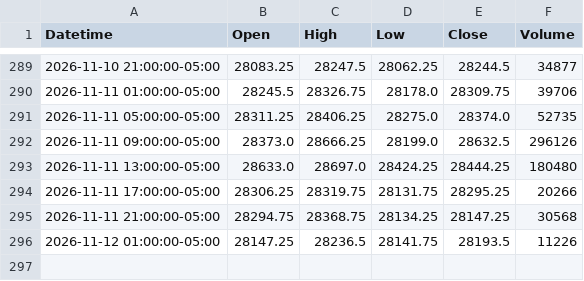
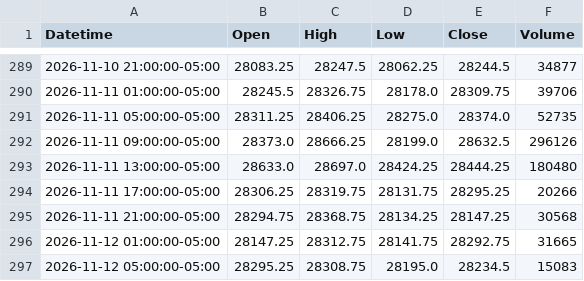
Before and after one commit to jordircp/nq-bias-data, a CSV file: data/latest/candles_4h.csv, drawn as a sheet; only a part is shown, gaps mark what is left out.

```diff
--- a/data/latest/candles_4h.csv
+++ b/data/latest/candles_4h.csv
@@ -295,2 +295,3 @@ Datetime,Open,High,Low,Close,Volume
 2026-11-11 21:00:00-05:00,28294.75,28368.75,28134.25,28147.25,30568
-2026-11-12 01:00:00-05:00,28147.25,28236.5,28141.75,28193.5,11226
+2026-11-12 01:00:00-05:00,28147.25,28312.75,28141.75,28292.75,31665
+2026-11-12 05:00:00-05:00,28295.25,28308.75,28195.0,28234.5,15083
```
Also changed, not shown: data/latest/candles_15m.csv, data/latest/candles_1h.csv, 8 other files.
